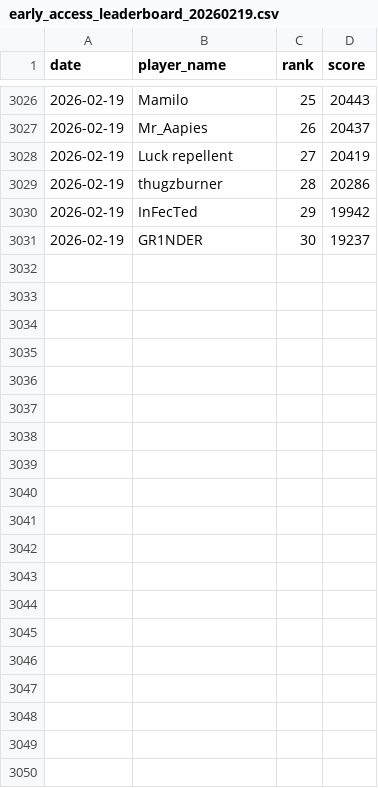
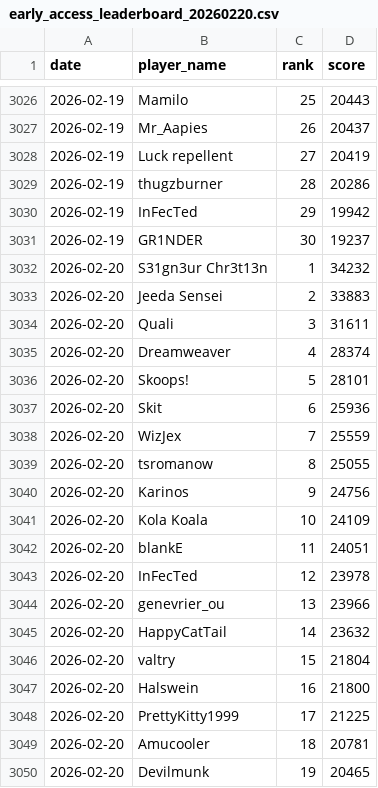
Before and after one commit to NPrime808/DFTL_Ranking_Dashboard, a CSV file: data/processed/early_access_leaderboard_20260220.csv (was data/processed/early_access_leaderboard_20260219.csv), drawn as a sheet; only a part is shown, gaps mark what is left out; the diff covers the shown part only; the diff names each change by its address in the sheet, - before the commit and + after, or states it on an @@ line.

```diff
--- a/data/processed/early_access_leaderboard_20260219.csv
+++ b/data/processed/early_access_leaderboard_20260220.csv
+row 3032: 2026-02-20 | S31gn3ur Chr3t13n | 1 | 34232
+row 3033: 2026-02-20 | Jeeda Sensei | 2 | 33883
+row 3034: 2026-02-20 | Quali | 3 | 31611
+row 3035: 2026-02-20 | Dreamweaver | 4 | 28374
+row 3036: 2026-02-20 | Skoops! | 5 | 28101
+row 3037: 2026-02-20 | Skit | 6 | 25936
+row 3038: 2026-02-20 | WizJex | 7 | 25559
+row 3039: 2026-02-20 | tsromanow | 8 | 25055
+row 3040: 2026-02-20 | Karinos | 9 | 24756
+row 3041: 2026-02-20 | Kola Koala | 10 | 24109
+row 3042: 2026-02-20 | blankE | 11 | 24051
+row 3043: 2026-02-20 | InFecTed | 12 | 23978
+row 3044: 2026-02-20 | genevrier_ou | 13 | 23966
+row 3045: 2026-02-20 | HappyCatTail | 14 | 23632
+row 3046: 2026-02-20 | valtry | 15 | 21804
+row 3047: 2026-02-20 | Halswein | 16 | 21800
+row 3048: 2026-02-20 | PrettyKitty1999 | 17 | 21225
+row 3049: 2026-02-20 | Amucooler | 18 | 20781
+row 3050: 2026-02-20 | Devilmunk | 19 | 20465
```
Also changed, not shown: 11 added rows elsewhere in this file, data/processed/early_access_rivalries_20260220.csv, data/processed/full_leaderboard_20260220.csv, 13 other files.
